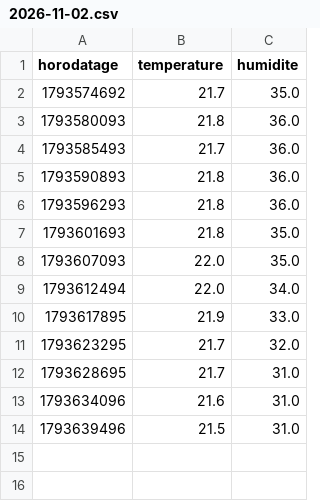
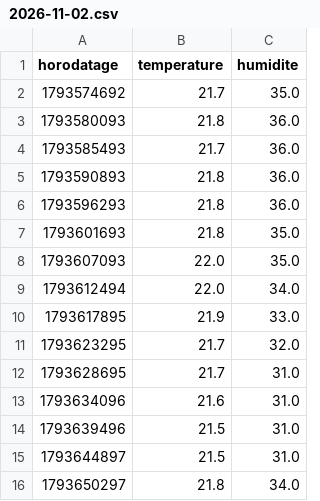
Before and after one commit to JeanBaptisteGuyon/capteurs, a CSV file: donnees/chambre/2026-11-02.csv, drawn as a sheet; the diff names each change by its address in the sheet, - before the commit and + after, or states it on an @@ line.

Commit message:
releve chambre 2026-11-02

```diff
--- a/donnees/chambre/2026-11-02.csv
+++ b/donnees/chambre/2026-11-02.csv
+row 15: 1793644897 | 21.5 | 31.0
+row 16: 1793650297 | 21.8 | 34.0
```
